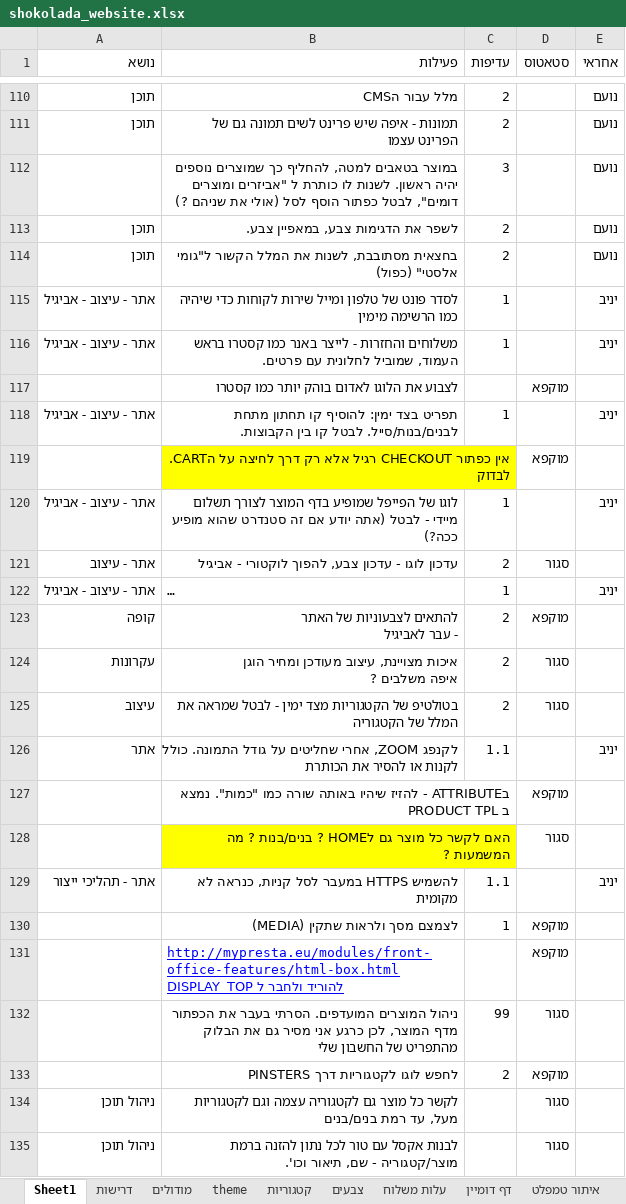
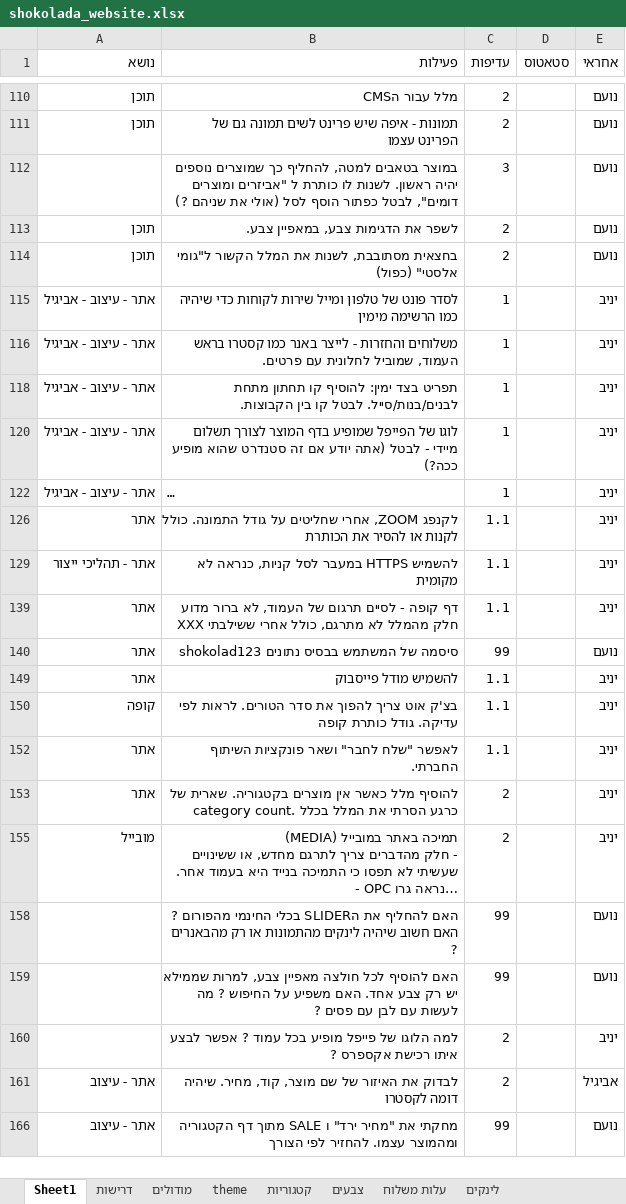
Before and after one commit to noameitan/shokolada_website_work, an Excel workbook: shokolada_website.xlsx, sheet Sheet1, drawn as a sheet; only a part is shown, gaps mark what is left out; the shorter side is filled out with more unchanged rows; long unchanged cells end in …; values as stored, in another font and other column widths than the file's, no borders; removed rows and columns are numbered as before the commit, all else as after; ↵ is a line break in a cell; the diff covers the shown part only; the diff names each change by its address in the sheet, - before the commit and + after, or states it on an @@ line.

```diff
--- a/shokolada_website.xlsx (sheet Sheet1)
+++ b/shokolada_website.xlsx (sheet Sheet1)
-sheet tab: דף דומיין
-sheet tab: איתור טמפלט
+sheet tab: לינקים
@@ row 117 hidden:  | לצבוע את הלוגו לאדום בוהק יותר כמו קסטרו |  | מוקפא @@
@@ row 119 hidden:  | אין כפתור CHECKOUT רגיל אלא רק דרך לחיצה על הCART. לבדוק |  | מוקפא @@
@@ row 121 hidden: אתר - עיצוב | עדכון לוגו - עדכון צבע, להפוך לוקטורי - אביגיל | 2 | סגור @@
@@ row 123 hidden: קופה | להתאים לצבעוניות של האתר ↵ - עבר לאביגיל | 2 | מוקפא @@
@@ row 124 hidden: עקרונות | איכות מצויינת, עיצוב מעודכן ומחיר הוגן ↵ איפה משלבים ? | 2 | סגור @@
@@ row 125 hidden: עיצוב | בטולטיפ של הקטגוריות מצד ימין - לבטל שמראה את המלל של הקטגוריה | 2 | סגור @@
@@ row 127 hidden:  | בATTRIBUTE - להזיז שיהיו באותה שורה כמו "כמות". נמצא ב PRODUCT TPL |  | מוקפא @@
@@ row 128 hidden:  | האם לקשר כל מוצר גם לHOME ? בנים/בנות ? מה המשמעות ? |  | סגור @@
@@ row 130 hidden:  | לצמצם מסך ולראות שתקין (MEDIA) | 1 | מוקפא @@
@@ row 131 hidden:  | http://mypresta.eu/modules/front-office-features/html-box.html ↵ להוריד ולחבר ל DISPLAY_TOP |  | מוקפא @@
@@ row 132 hidden:  | ניהול המוצרים המועדפים. הסרתי בעבר את הכפתור מדף המוצר, לכן כרגע אני מסיר גם את הבלוק מהתפריט של החשבון שלי | 99 | סגור @@
@@ row 133 hidden:  | לחפש לוגו לקטגוריות דרך PINSTERS | 2 | מוקפא @@
@@ row 134 hidden: ניהול תוכן | לקשר כל מוצר גם לקטגוריה עצמה וגם לקטגוריות מעל, עד רמת בנים/בנים |  | סגור @@
@@ row 135 hidden: ניהול תוכן | לבנות אקסל עם טור לכל נתון להזנה ברמת מוצר/קטגוריה - שם, תיאור וכו'. |  | סגור @@
```
Also changed, not shown: 28 added rows, 11 removed rows, 124 hidden or unhidden rows, 13 edited cells and cell formats elsewhere in this sheet, hidden cells, HeadStart/Promotion/contactsList.xlsx.
